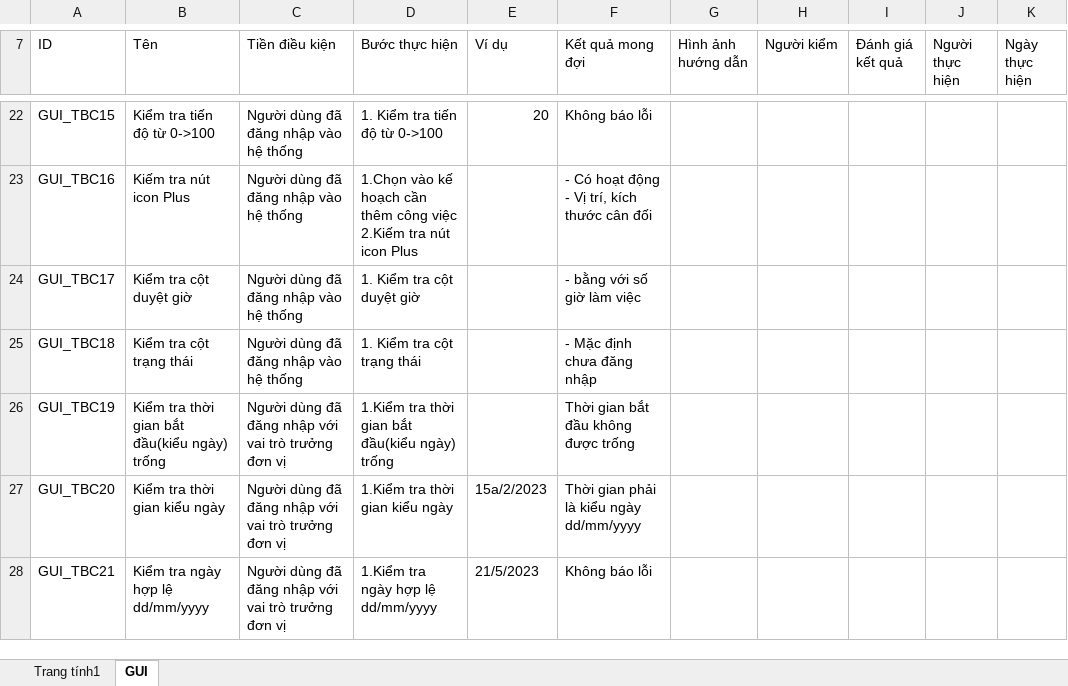
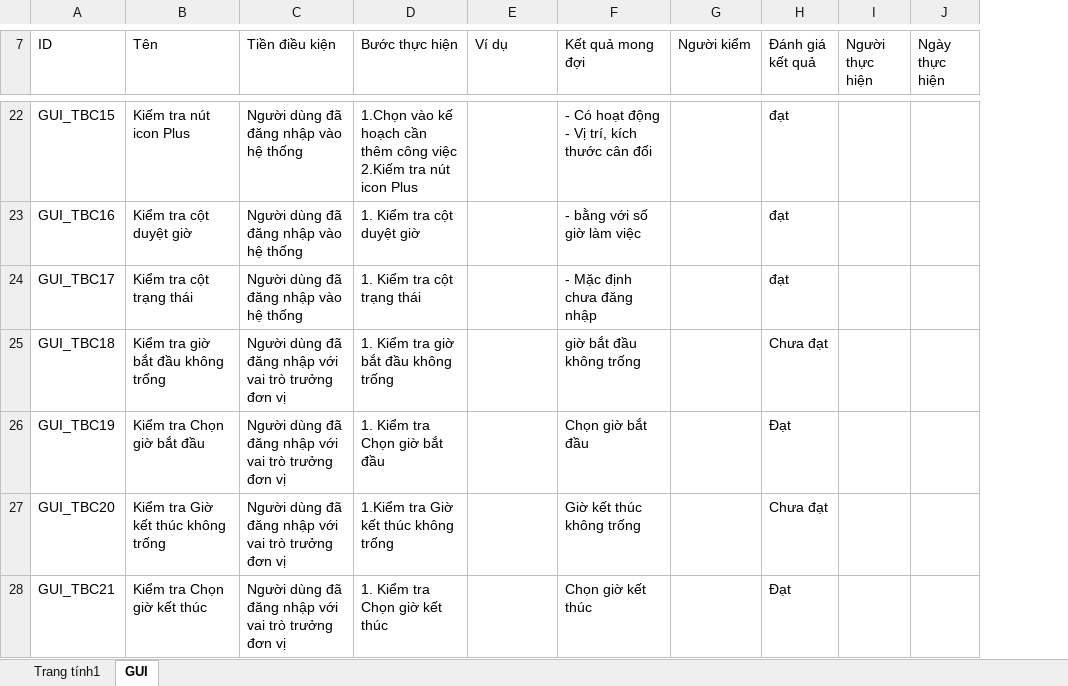
Before and after one commit to thesunza1/qlgv, an Excel workbook: chucnang/srs/them_bccv/testcase_thembccv.xlsx, sheet GUI, drawn as a sheet; only a part is shown, gaps mark what is left out; values as stored, in another font and other column widths than the file's, no cell formats; charts and pictures not drawn; removed rows and columns are numbered as before the commit, all else as after; ↵ is a line break in a cell; the diff covers the shown part only; the diff names each change by its address in the sheet, - before the commit and + after, or states it on an @@ line.

```diff
--- a/chucnang/srs/them_bccv/testcase_thembccv.xlsx (sheet GUI)
+++ b/chucnang/srs/them_bccv/testcase_thembccv.xlsx (sheet GUI)
-column G (Hình ảnh hướng dẫn), empty
-B22 (Tên): Kiểm tra tiến độ từ 0->100
+B22 (Tên): Kiếm tra nút icon Plus
-D22 (Bước thực hiện): 1. Kiểm tra tiến độ từ 0->100
+D22 (Bước thực hiện): 1.Chọn vào kế hoạch cần thêm công việc ↵ 2.Kiếm tra nút icon Plus
-E22 (Ví dụ): 20
+E22 (Ví dụ): (empty)
-F22 (Kết quả mong đợi): Không báo lỗi
+F22 (Kết quả mong đợi): - Có hoạt động ↵ - Vị trí, kích thước cân đối
-H22:H24 (Đánh giá kết quả): (empty)
+H22:H24 (Đánh giá kết quả): đạt
-B23 (Tên): Kiếm tra nút icon Plus
+B23 (Tên): Kiểm tra cột duyệt giờ
-D23 (Bước thực hiện): 1.Chọn vào kế hoạch cần thêm công việc ↵ 2.Kiếm tra nút icon Plus
+D23 (Bước thực hiện): 1. Kiểm tra cột duyệt giờ
-F23 (Kết quả mong đợi): - Có hoạt động ↵ - Vị trí, kích thước cân đối
+F23 (Kết quả mong đợi): - bằng với số giờ làm việc
-B24 (Tên): Kiểm tra cột duyệt giờ
+B24 (Tên): Kiểm tra cột trạng thái
-D24 (Bước thực hiện): 1. Kiểm tra cột duyệt giờ
+D24 (Bước thực hiện): 1. Kiểm tra cột trạng thái
-F24 (Kết quả mong đợi): - bằng với số giờ làm việc
+F24 (Kết quả mong đợi): - Mặc định chưa đăng nhập
-B25 (Tên): Kiểm tra cột trạng thái
+B25 (Tên): Kiểm tra giờ bắt đầu không trống
-C25 (Tiền điều kiện): Người dùng đã đăng nhập vào hệ thống
+C25 (Tiền điều kiện): Người dùng đã đăng nhập với vai trò trưởng đơn vị
-D25 (Bước thực hiện): 1. Kiểm tra cột trạng thái
+D25 (Bước thực hiện): 1. Kiểm tra giờ bắt đầu không trống
-F25 (Kết quả mong đợi): - Mặc định chưa đăng nhập
+F25 (Kết quả mong đợi): giờ bắt đầu không trống
-H25 (Đánh giá kết quả): (empty)
+H25 (Đánh giá kết quả): Chưa đạt
-B26 (Tên): Kiểm tra thời gian bắt đầu(kiểu ngày) trống
+B26 (Tên): Kiểm tra Chọn giờ bắt đầu
-D26 (Bước thực hiện): 1.Kiểm tra thời gian bắt đầu(kiểu ngày) trống
+D26 (Bước thực hiện): 1. Kiểm tra Chọn giờ bắt đầu
-F26 (Kết quả mong đợi): Thời gian bắt đầu không được trống
+F26 (Kết quả mong đợi): Chọn giờ bắt đầu
-H26 (Đánh giá kết quả): (empty)
+H26 (Đánh giá kết quả): Đạt
-B27 (Tên): Kiểm tra thời gian kiểu ngày
+B27 (Tên): Kiểm tra Giờ kết thúc không trống
-D27 (Bước thực hiện): 1.Kiểm tra thời gian kiểu ngày
+D27 (Bước thực hiện): 1.Kiểm tra Giờ kết thúc không trống
-E27 (Ví dụ): 15a/2/2023
+E27 (Ví dụ): (empty)
-F27 (Kết quả mong đợi): Thời gian phải là kiểu ngày dd/mm/yyyy
+F27 (Kết quả mong đợi): Giờ kết thúc không trống
-H27 (Đánh giá kết quả): (empty)
+H27 (Đánh giá kết quả): Chưa đạt
-B28 (Tên): Kiểm tra ngày hợp lệ dd/mm/yyyy
+B28 (Tên): Kiểm tra Chọn giờ kết thúc
-D28 (Bước thực hiện): 1.Kiểm tra ngày hợp lệ dd/mm/yyyy
+D28 (Bước thực hiện): 1. Kiểm tra Chọn giờ kết thúc
-E28 (Ví dụ): 21/5/2023
+E28 (Ví dụ): (empty)
-F28 (Kết quả mong đợi): Không báo lỗi
+F28 (Kết quả mong đợi): Chọn giờ kết thúc
-H28 (Đánh giá kết quả): (empty)
+H28 (Đánh giá kết quả): Đạt
```
Also changed, not shown: 4 removed rows and 69 edited cells elsewhere in this sheet, sheet Trang tính1, cell formats, 1 other file.
